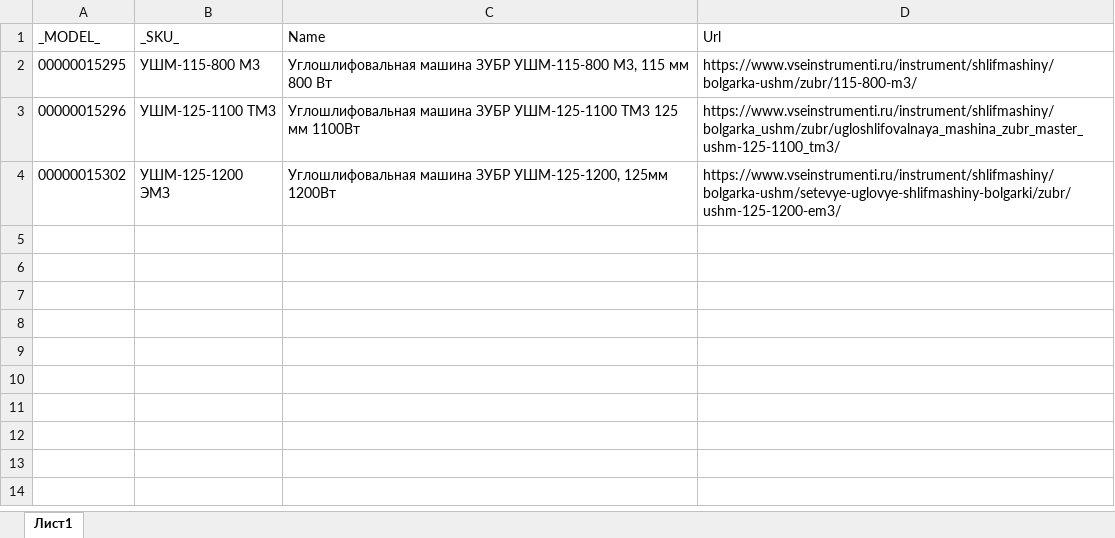
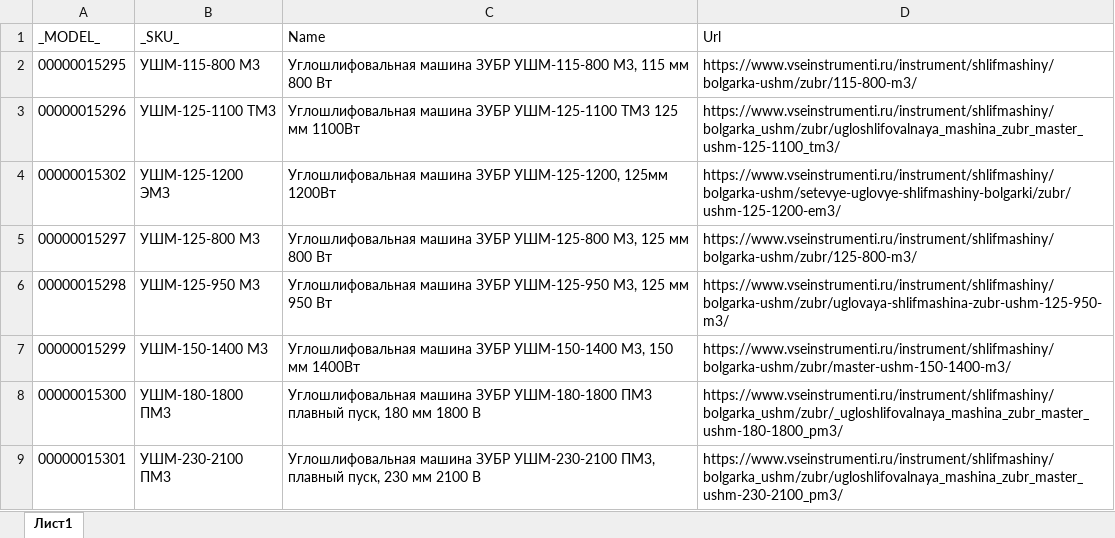
Before and after one commit to maxl85/parser, an Excel workbook: download.xlsx, sheet Лист1, drawn as a sheet; values as stored, in another font and other column widths than the file's, no borders; the diff names each change by its address in the sheet, - before the commit and + after, or states it on an @@ line.

```diff
--- a/download.xlsx (sheet Лист1)
+++ b/download.xlsx (sheet Лист1)
+row 5: 00000015297 | УШМ-125-800 М3 | Углошлифовальная машина ЗУБР УШМ-125-800 М3, 125 мм 800 Вт | https://www.vseinstrumenti.ru/instrument/shlifmashiny/bolgarka-ushm/zubr/125-800-m3/
+row 6: 00000015298 | УШМ-125-950 М3 | Углошлифовальная машина ЗУБР УШМ-125-950 М3, 125 мм 950 Вт | https://www.vseinstrumenti.ru/instrument/shlifmashiny/bolgarka-ushm/zubr/uglovaya-shlifmashina-zubr-ushm-125-950-m3/
+row 7: 00000015299 | УШМ-150-1400 М3 | Углошлифовальная машина ЗУБР УШМ-150-1400 М3, 150 мм 1400Вт | https://www.vseinstrumenti.ru/instrument/shlifmashiny/bolgarka-ushm/zubr/master-ushm-150-1400-m3/
+row 8: 00000015300 | УШМ-180-1800 ПМ3 | Углошлифовальная машина ЗУБР УШМ-180-1800 ПМ3 плавный пуск, 180 мм 1800 В | https://www.vseinstrumenti.ru/instrument/shlifmashiny/bolgarka_ushm/zubr/_ugloshlifovalnaya_mashina_zubr_master_ushm-180-1800_pm3/
+row 9: 00000015301 | УШМ-230-2100 ПМ3 | Углошлифовальная машина ЗУБР УШМ-230-2100 ПМ3, плавный пуск, 230 мм 2100 В | https://www.vseinstrumenti.ru/instrument/shlifmashiny/bolgarka_ushm/zubr/ugloshlifovalnaya_mashina_zubr_master_ushm-230-2100_pm3/
```
Also changed, not shown: 4 other files.
